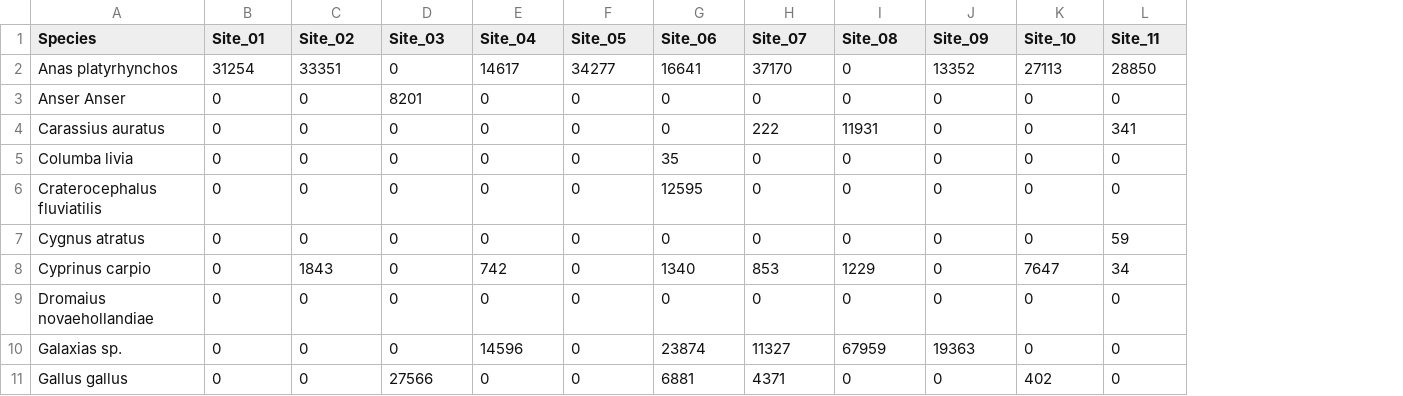
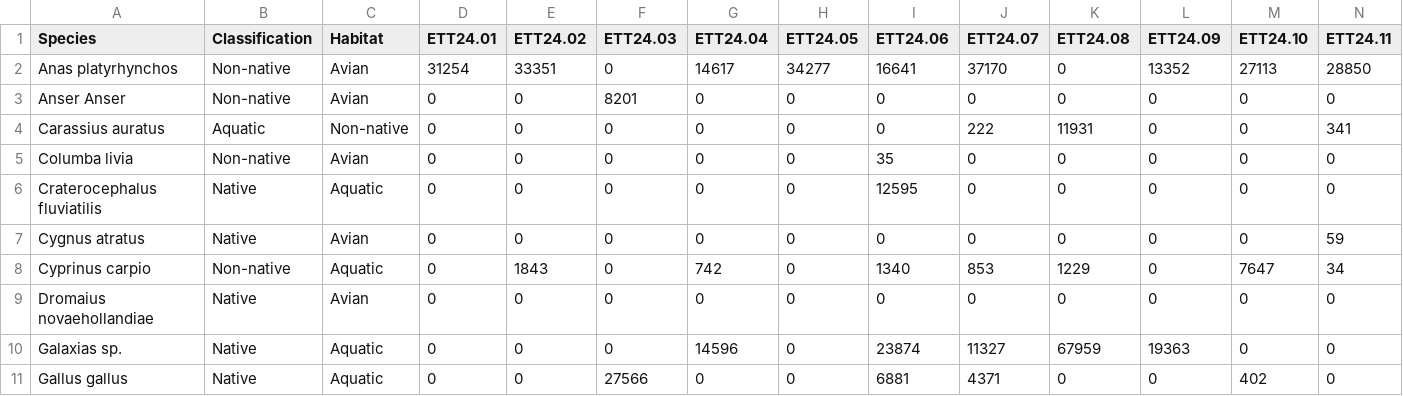
Before and after one commit to ACRonm/eDNA_analysis, a CSV file: data/species_matrix.csv, drawn as a sheet; only a part is shown; addresses are those after the commit; the diff covers the shown part only; the diff names each change by its address in the sheet, - before the commit and + after, or states it on an @@ line.

Commit message:
Add turbidity vs invasive species analysis

```diff
--- a/data/species_matrix.csv
+++ b/data/species_matrix.csv
+column B (Classification), rows 2-11: Non-native | Non-native | Aquatic | Non-native | Native | Native | Non-native | Native | Native | Native
+column C (Habitat), rows 2-11: Avian | Avian | Non-native | Avian | Aquatic | Avian | Aquatic | Avian | Aquatic | Aquatic
-D1: Site_01
+D1: ETT24.01
-E1: Site_02
+E1: ETT24.02
-F1: Site_03
+F1: ETT24.03
-G1: Site_04
+G1: ETT24.04
-H1: Site_05
+H1: ETT24.05
-I1: Site_06
+I1: ETT24.06
-J1: Site_07
+J1: ETT24.07
-K1: Site_08
+K1: ETT24.08
-L1: Site_09
+L1: ETT24.09
-M1: Site_10
+M1: ETT24.10
-N1: Site_11
+N1: ETT24.11
```
Also changed, not shown: 10 edited cells elsewhere in this file, data/anova_table_nutrient_concentrations.csv, data/anova_table_water_metal_concentrations.csv, 3 other files.
